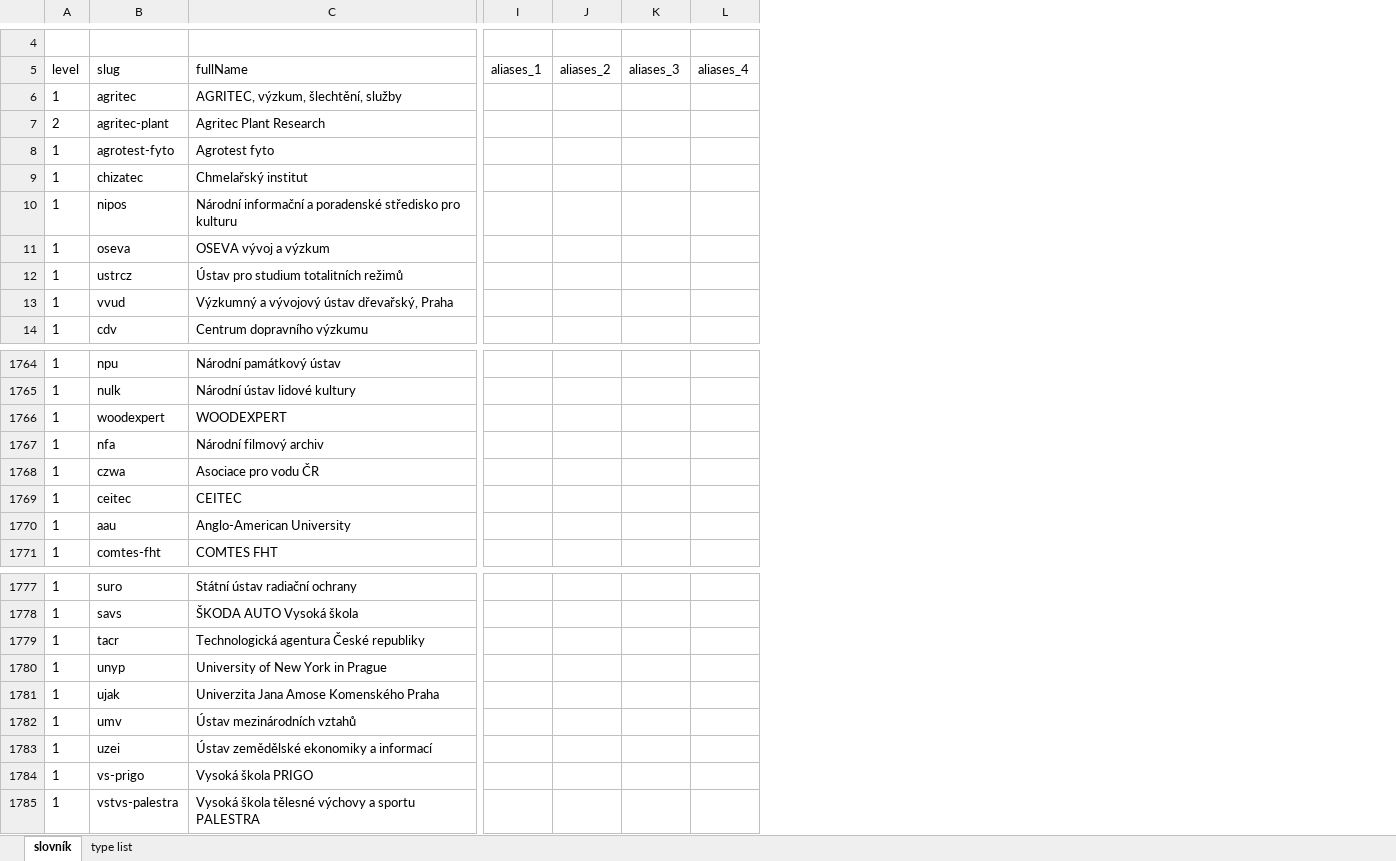
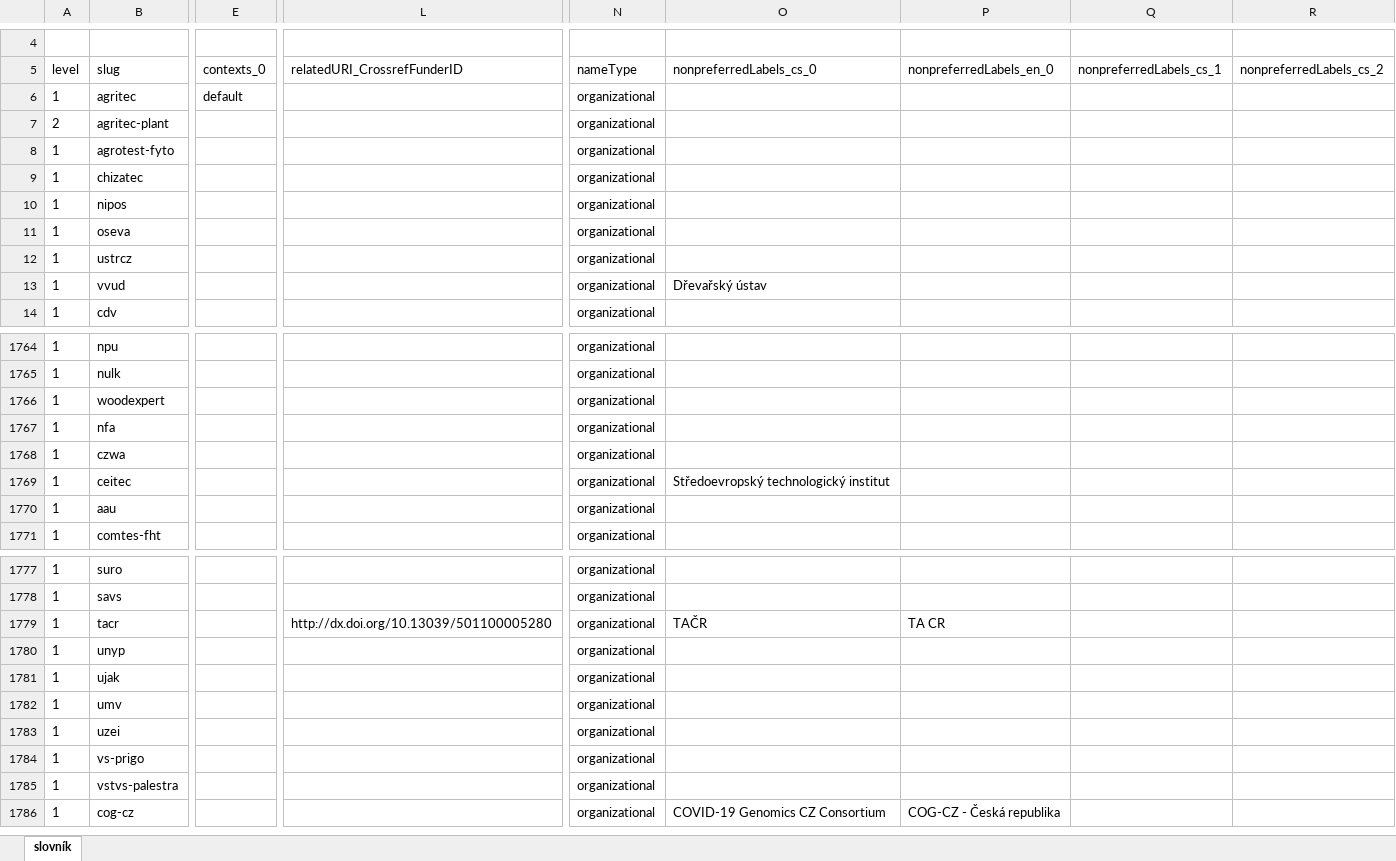
Before and after one commit to Narodni-repozitar/nr-taxonomies, an Excel workbook: data/excel/institutions.xlsx, sheet slovník, drawn as a sheet; only a part is shown, gaps mark what is left out; values as stored, in another font and other column widths than the file's, no borders; charts and pictures and conditional formats not drawn; removed rows and columns are numbered as before the commit, all else as after; rows hold the shown columns only; the diff covers the shown part only; the diff names each change by its address in the sheet, - before the commit and + after, or states it on an @@ line.

Commit message:
Add COG-cz & additional metadata for vocabularies

```diff
--- a/data/excel/institutions.xlsx (sheet slovník)
+++ b/data/excel/institutions.xlsx (sheet slovník)
-sheet tab: type list
-column C (fullName), rows 6-14: AGRITEC, výzkum, šlechtění, služby | Agritec Plant Research | Agrotest fyto | Chmelařský institut | Národní informační a poradenské středisko pro kulturu | OSEVA vývoj a výzkum | Ústav pro studium totalitních režimů | Výzkumný a vývojový ústav dřevařský, Praha | Centrum dopravního výzkumu; rows 1764-1771: Národní památkový ústav | Národní ústav lidové kultury | WOODEXPERT | Národní filmový archiv | Asociace pro vodu ČR | CEITEC | Anglo-American University | COMTES FHT; rows 1777-1785: Státní ústav radiační ochrany | ŠKODA AUTO Vysoká škola | Technologická agentura České republiky | University of New York in Prague | Univerzita Jana Amose Komenského Praha | Ústav mezinárodních vztahů | Ústav zemědělské ekonomiky a informací | Vysoká škola PRIGO | Vysoká škola tělesné výchovy a sportu PALESTRA
+column E (contexts_0), row 6: default
-column I (aliases_1), empty
-column J (aliases_2), empty
-column K (aliases_3), empty
-column L (aliases_4), empty
+column L (relatedURI_CrossrefFunderID), row 1779: http://dx.doi.org/10.13039/501100005280
+column N (nameType), rows 6-14: all organizational; rows 1764-1771: all organizational; rows 1777-1785: all organizational
+column O (nonpreferredLabels_cs_0), row 13: Dřevařský ústav; row 1769: Středoevropský technologický institut; row 1779: TAČR
+column P (nonpreferredLabels_en_0), row 1779: TA CR
+column Q (nonpreferredLabels_cs_1), empty
+column R (nonpreferredLabels_cs_2), empty
+row 1786: 1 | cog-cz |  |  | organizational | COVID-19 Genomics CZ Consortium | COG-CZ - Česká republika
```
Also changed, not shown: 1 added column, 1 removed column and 33 edited cells elsewhere in this sheet, charts or pictures.
